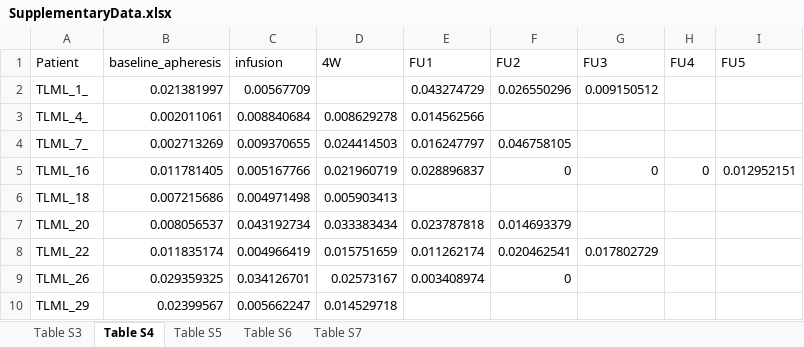
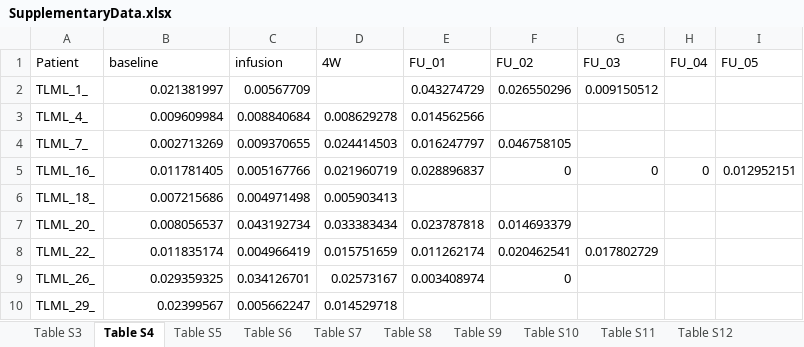
Before and after one commit to pughlab/CapTCR-TIL-Tracking, an Excel workbook: result/SupplementaryData.xlsx, sheet Table S4, drawn as a sheet; values as stored, in another font and other column widths than the file's, no borders; the diff names each change by its address in the sheet, - before the commit and + after, or states it on an @@ line.

Commit message:
Updated TLML 4 baseline

```diff
--- a/result/SupplementaryData.xlsx (sheet Table S4)
+++ b/result/SupplementaryData.xlsx (sheet Table S4)
+sheet tab: Table S8
+sheet tab: Table S9
+sheet tab: Table S10
+sheet tab: Table S11
+sheet tab: Table S12
-B1: baseline_apheresis
+B1: baseline
-E1: FU1
+E1: FU_01
-F1: FU2
+F1: FU_02
-G1: FU3
+G1: FU_03
-H1: FU4
+H1: FU_04
-I1: FU5
+I1: FU_05
-B3 (baseline): 0.002011061
+B3 (baseline): 0.009609984
-A5 (Patient): TLML_16
+A5 (Patient): TLML_16_
-A6 (Patient): TLML_18
+A6 (Patient): TLML_18_
-A7 (Patient): TLML_20
+A7 (Patient): TLML_20_
-A8 (Patient): TLML_22
+A8 (Patient): TLML_22_
-A9 (Patient): TLML_26
+A9 (Patient): TLML_26_
-A10 (Patient): TLML_29
+A10 (Patient): TLML_29_
```
Also changed, not shown: sheet Table S7, sheet Table S3, sheet Table S5, sheet Table S6, other sheet tabs, data/SampleKeys.xlsx, 13 other files.
